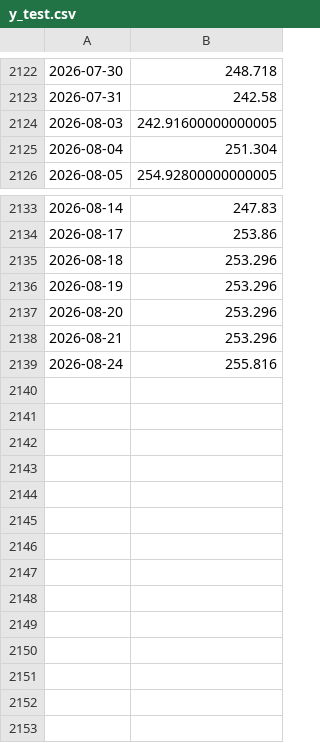
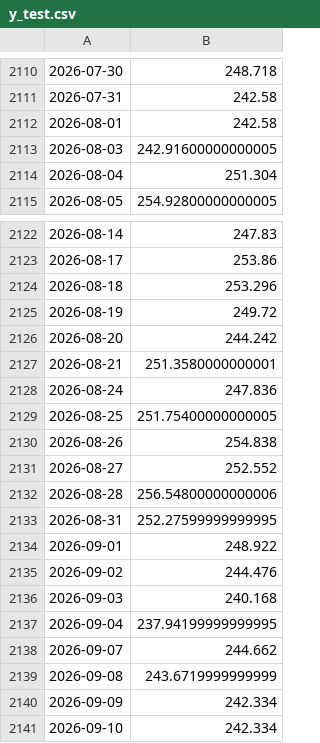
Before and after one commit to Aravindanvi/capstone-fuel-price-risk, a CSV file: data/processed/y_test.csv, drawn as a sheet; only a part is shown, gaps mark what is left out; the diff covers the shown part only.

```diff
--- a/data/processed/y_test.csv
+++ b/data/processed/y_test.csv
@@ -2123,2 +2111,3 @@
 2026-07-31,242.58
+2026-08-01,242.58
 2026-08-03,242.91600000000005
@@ -2135,5 +2124,18 @@
 2026-08-18,253.296
-2026-08-19,253.296
-2026-08-20,253.296
-2026-08-21,253.296
-2026-08-24,255.816
+2026-08-19,249.72
+2026-08-20,244.242
+2026-08-21,251.3580000000001
+2026-08-24,247.836
+2026-08-25,251.75400000000005
+2026-08-26,254.838
+2026-08-27,252.552
+2026-08-28,256.54800000000006
+2026-08-31,252.27599999999995
+2026-09-01,248.922
+2026-09-02,244.476
+2026-09-03,240.168
+2026-09-04,237.94199999999995
+2026-09-07,244.662
+2026-09-08,243.6719999999999
+2026-09-09,242.334
+2026-09-10,242.334
```
Also changed, not shown: 12 removed rows elsewhere in this file, data/processed/X_test.csv, data/processed/y_train.csv, 19 other files.
